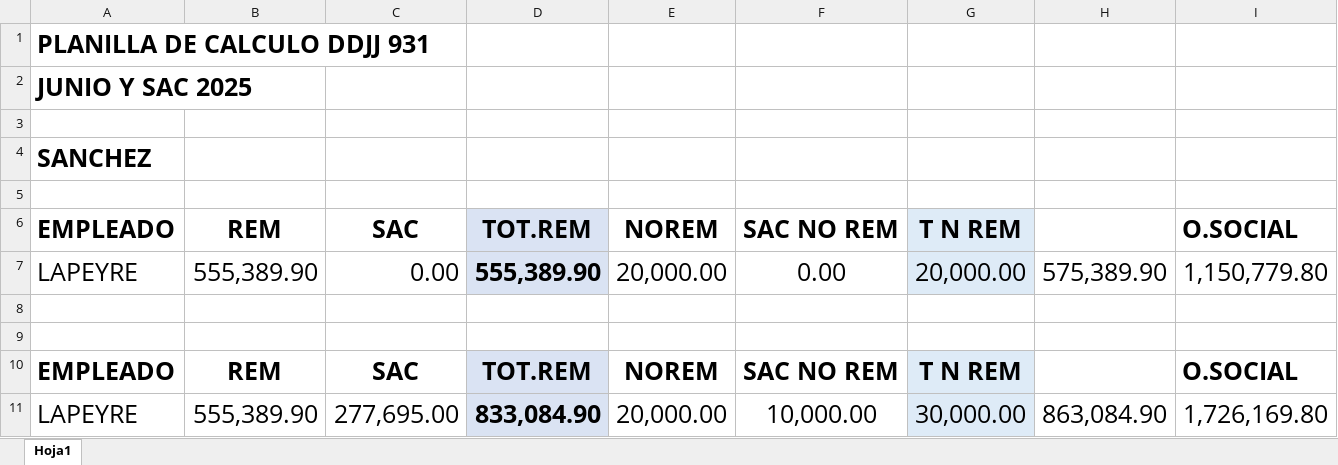
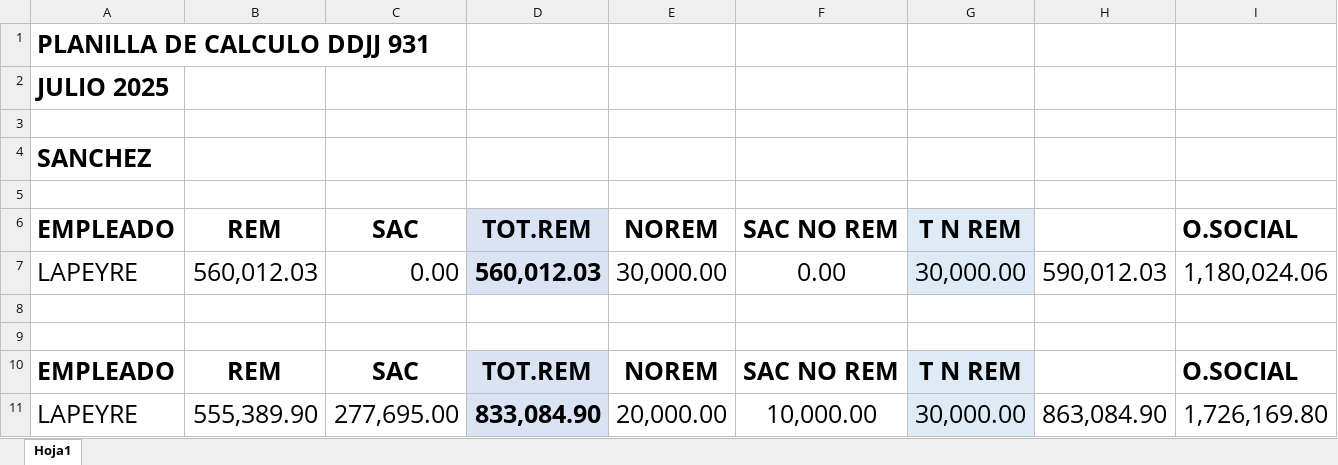
Before and after one commit to juanmartinmorganti/sueldos-oficina, an Excel workbook: 07-julio/6-portal-cliente/sanchez/SANCHEZ.xlsx, sheet Hoja1, drawn as a sheet; values as stored, in another font and other column widths than the file's, no borders; the diff names each change by its address in the sheet, - before the commit and + after, or states it on an @@ line.

```diff
--- a/07-julio/6-portal-cliente/sanchez/SANCHEZ.xlsx (sheet Hoja1)
+++ b/07-julio/6-portal-cliente/sanchez/SANCHEZ.xlsx (sheet Hoja1)
-A2: JUNIO Y SAC 2025
+A2: JULIO 2025
-B7: 555,389.90
+B7: 560,012.03
-D7: 555,389.90
+D7: 560,012.03
-E7: 20,000.00
+E7: 30,000.00
-G7: 20,000.00
+G7: 30,000.00
-H7: 575,389.90
+H7: 590,012.03
-I7: 1,150,779.80
+I7: 1,180,024.06
```
Also changed, not shown: 07-julio/6-portal-cliente/debarrenechea/DEBA.xlsx, 07-julio/6-portal-cliente/fenix/FENIX.xlsx, 19 other files.
